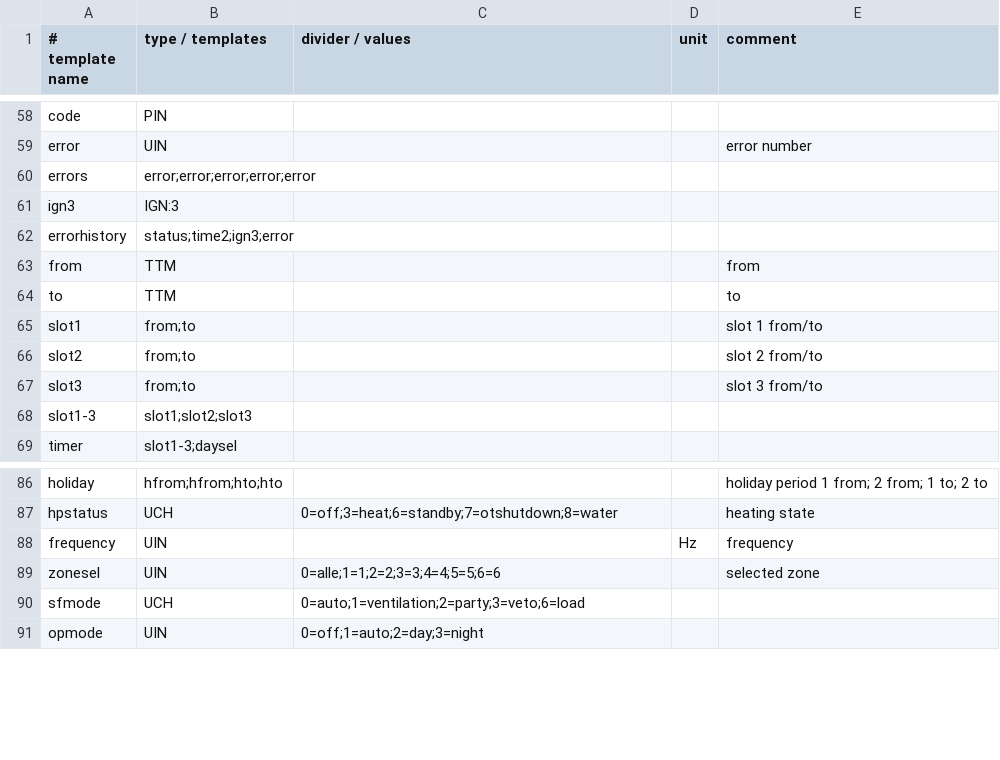
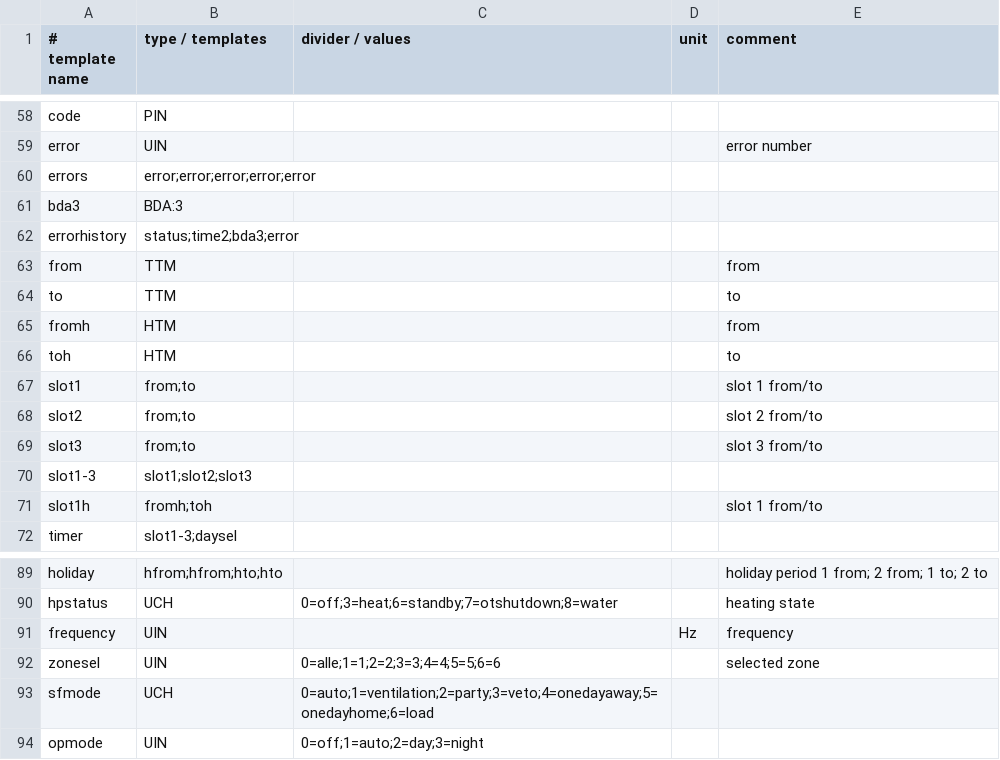
Before and after one commit to djwmarcx/ebusd-configuration, a CSV file: ebusd-2.1.x/en/vaillant/_templates.csv, drawn as a sheet; only a part is shown, gaps mark what is left out.

```diff
--- a/ebusd-2.1.x/en/vaillant/_templates.csv
+++ b/ebusd-2.1.x/en/vaillant/_templates.csv
@@ -60,6 +60,8 @@ error,UIN,,,error number
 errors,error;error;error;error;error,,,
-ign3,IGN:3,,,
-errorhistory,status;time2;ign3;error,,,
+bda3,BDA:3,,,
+errorhistory,status;time2;bda3;error,,,
 from,TTM,,,from
 to,TTM,,,to
+fromh,HTM,,,from
+toh,HTM,,,to
 slot1,from;to,,,slot 1 from/to
@@ -68,2 +70,3 @@ slot3,from;to,,,slot 3 from/to
 slot1-3,slot1;slot2;slot3,,,
+slot1h,fromh;toh,,,slot 1 from/to
 timer,slot1-3;daysel,,,
@@ -89,3 +92,3 @@ frequency,UIN,,Hz,frequency
 zonesel,UIN,0=alle;1=1;2=2;3=3;4=4;5=5;6=6,,selected zone
-sfmode,UCH,0=auto;1=ventilation;2=party;3=veto;6=load,,
+sfmode,UCH,0=auto;1=ventilation;2=party;3=veto;4=onedayaway;5=onedayhome;6=load,,
 opmode,UIN,0=off;1=auto;2=day;3=night,,
```
Also changed, not shown: ebusd-2.1.x/en/vaillant/08.hmu.csv, ebusd-2.1.x/en/vaillant/15.bass.csv.
